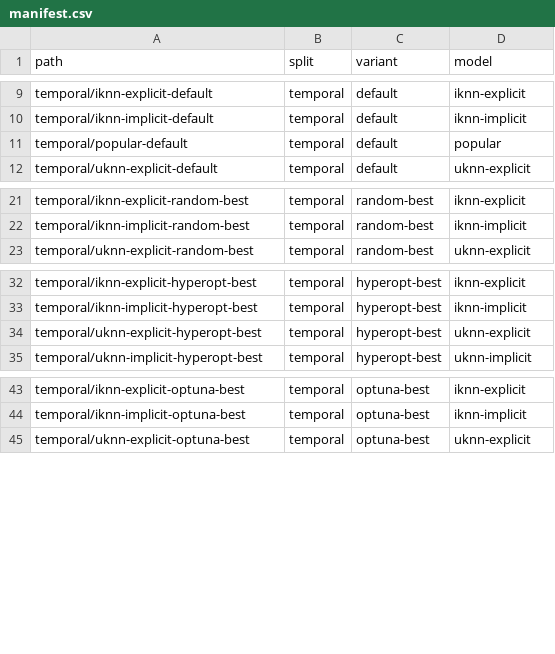
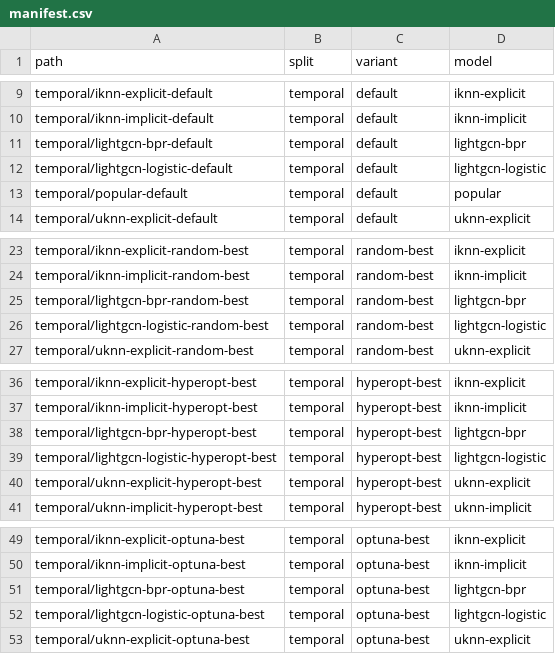
Before and after one commit to lenskit/lenskit-codex, a CSV file: movielens/ML10M/runs/manifest.csv, drawn as a sheet; only a part is shown, gaps mark what is left out.

```diff
--- a/movielens/ML10M/runs/manifest.csv
+++ b/movielens/ML10M/runs/manifest.csv
@@ -10,2 +10,4 @@ temporal/iknn-explicit-default,temporal,default,iknn-explicit
 temporal/iknn-implicit-default,temporal,default,iknn-implicit
+temporal/lightgcn-bpr-default,temporal,default,lightgcn-bpr
+temporal/lightgcn-logistic-default,temporal,default,lightgcn-logistic
 temporal/popular-default,temporal,default,popular
@@ -22,2 +24,4 @@ temporal/iknn-explicit-random-best,temporal,random-best,iknn-explicit
 temporal/iknn-implicit-random-best,temporal,random-best,iknn-implicit
+temporal/lightgcn-bpr-random-best,temporal,random-best,lightgcn-bpr
+temporal/lightgcn-logistic-random-best,temporal,random-best,lightgcn-logistic
 temporal/uknn-explicit-random-best,temporal,random-best,uknn-explicit
@@ -33,2 +37,4 @@ temporal/iknn-explicit-hyperopt-best,temporal,hyperopt-best,iknn-explicit
 temporal/iknn-implicit-hyperopt-best,temporal,hyperopt-best,iknn-implicit
+temporal/lightgcn-bpr-hyperopt-best,temporal,hyperopt-best,lightgcn-bpr
+temporal/lightgcn-logistic-hyperopt-best,temporal,hyperopt-best,lightgcn-logistic
 temporal/uknn-explicit-hyperopt-best,temporal,hyperopt-best,uknn-explicit
@@ -44,2 +50,4 @@ temporal/iknn-explicit-optuna-best,temporal,optuna-best,iknn-explicit
 temporal/iknn-implicit-optuna-best,temporal,optuna-best,iknn-implicit
+temporal/lightgcn-bpr-optuna-best,temporal,optuna-best,lightgcn-bpr
+temporal/lightgcn-logistic-optuna-best,temporal,optuna-best,lightgcn-logistic
 temporal/uknn-explicit-optuna-best,temporal,optuna-best,uknn-explicit
```
Also changed, not shown: movielens/ML100K/runs/manifest.csv, movielens/ML1M/runs/manifest.csv, 23 other files.
